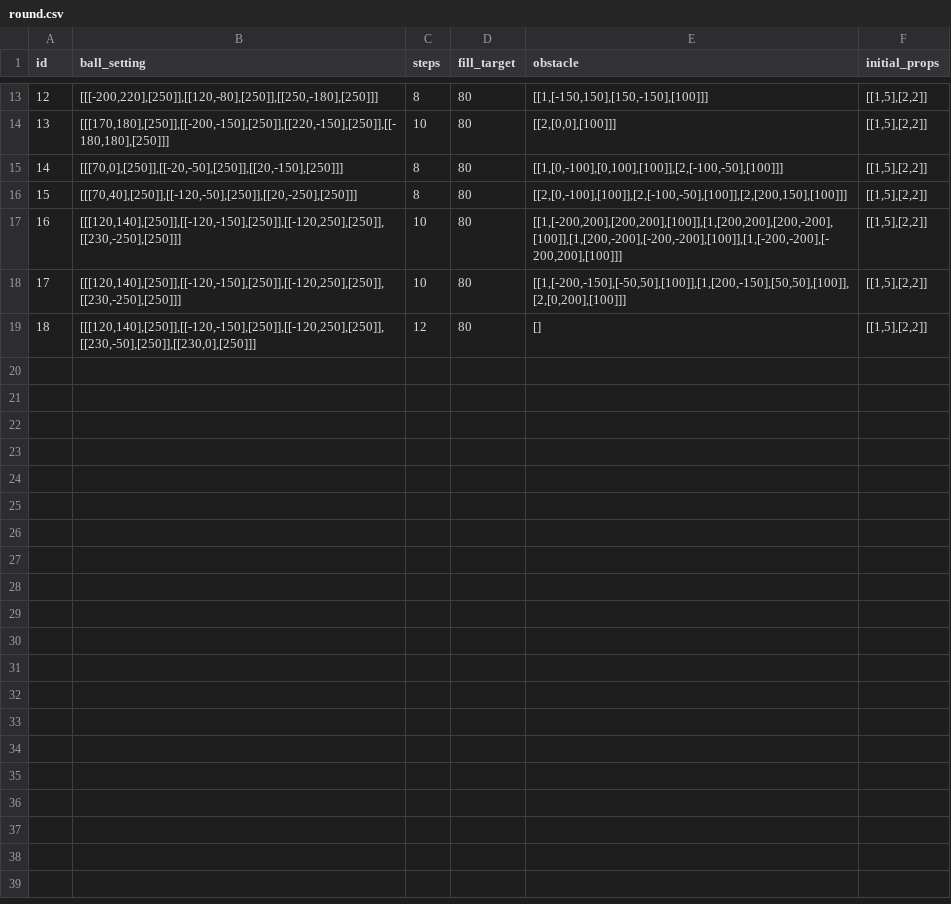
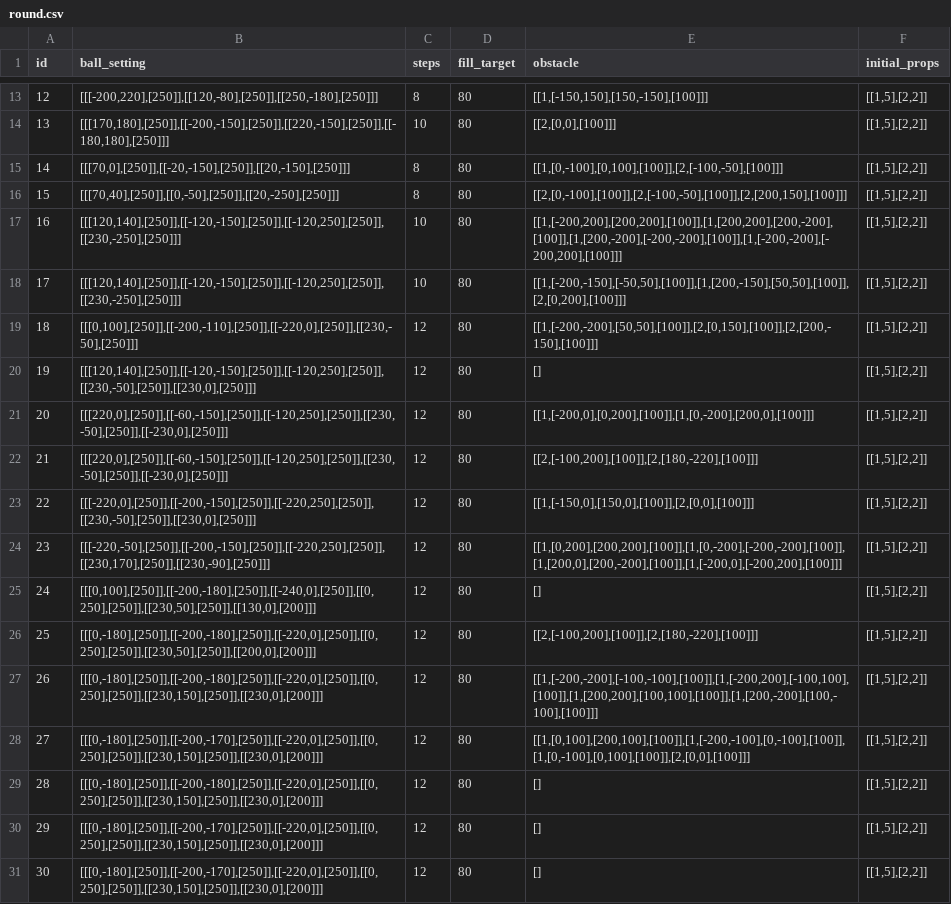
Before and after one commit to dadidzf/CocosStudio, a CSV file: LuaTemplate/res/trapballs/csv/round.csv, drawn as a sheet; only a part is shown, gaps mark what is left out; addresses are those after the commit; the diff names each change by its address in the sheet, - before the commit and + after, or states it on an @@ line.

```diff
--- a/LuaTemplate/res/trapballs/csv/round.csv
+++ b/LuaTemplate/res/trapballs/csv/round.csv
-B15 (ball_setting): [[[70,0],[250]],[[-20,-50],[250]],[[20,-150],[250]]]
+B15 (ball_setting): [[[70,0],[250]],[[-20,-150],[250]],[[20,-150],[250]]]
-B16 (ball_setting): [[[70,40],[250]],[[-120,-50],[250]],[[20,-250],[250]]]
+B16 (ball_setting): [[[70,40],[250]],[[0,-50],[250]],[[20,-250],[250]]]
+row 19: 18 | [[[0,100],[250]],[[-200,-110],[250]],[[-220,0],[250]],[[230,-50],[250]]] | 12 | 80 | [[1,[-200,-200],[50,50],[100]],[2,[0,150],[100]],[2,[200,-150],[100]]] | [[1,5],[2,2]]
@@ column A (id) renumbered in row 20 @@
+row 21: 20 | [[[220,0],[250]],[[-60,-150],[250]],[[-120,250],[250]],[[230,-50],[250]],[[-230,0],[250]]] | 12 | 80 | [[1,[-200,0],[0,200],[100]],[1,[0,-200],[200,0],[100]]] | [[1,5],[2,2]]
+row 22: 21 | [[[220,0],[250]],[[-60,-150],[250]],[[-120,250],[250]],[[230,-50],[250]],[[-230,0],[250]]] | 12 | 80 | [[2,[-100,200],[100]],[2,[180,-220],[100]]] | [[1,5],[2,2]]
+row 23: 22 | [[[-220,0],[250]],[[-200,-150],[250]],[[-220,250],[250]],[[230,-50],[250]],[[230,0],[250]]] | 12 | 80 | [[1,[-150,0],[150,0],[100]],[2,[0,0],[100]]] | [[1,5],[2,2]]
+row 24: 23 | [[[-220,-50],[250]],[[-200,-150],[250]],[[-220,250],[250]],[[230,170],[250]],[[230,-90],[250]]] | 12 | 80 | [[1,[0,200],[200,200],[100]],[1,[0,-200],[-200,-200],[100]],[1,[200,0],[200,-200],[100]],[1,[-200,0],[-200,200],[100]]] | [[1,5],[2,2]]
+row 25: 24 | [[[0,100],[250]],[[-200,-180],[250]],[[-240,0],[250]],[[0,250],[250]],[[230,50],[250]],[[130,0],[200]]] | 12 | 80 | [] | [[1,5],[2,2]]
+row 26: 25 | [[[0,-180],[250]],[[-200,-180],[250]],[[-220,0],[250]],[[0,250],[250]],[[230,50],[250]],[[200,0],[200]]] | 12 | 80 | [[2,[-100,200],[100]],[2,[180,-220],[100]]] | [[1,5],[2,2]]
+row 27: 26 | [[[0,-180],[250]],[[-200,-180],[250]],[[-220,0],[250]],[[0,250],[250]],[[230,150],[250]],[[230,0],[200]]] | 12 | 80 | [[1,[-200,-200],[-100,-100],[100]],[1,[-200,200],[-100,100],[100]],[1,[200,200],[100,100],[100]],[1,[200,-200],[100,-100],[100]]] | [[1,5],[2,2]]
+row 28: 27 | [[[0,-180],[250]],[[-200,-170],[250]],[[-220,0],[250]],[[0,250],[250]],[[230,150],[250]],[[230,0],[200]]] | 12 | 80 | [[1,[0,100],[200,100],[100]],[1,[-200,-100],[0,-100],[100]],[1,[0,-100],[0,100],[100]],[2,[0,0],[100]]] | [[1,5],[2,2]]
+row 29: 28 | [[[0,-180],[250]],[[-200,-180],[250]],[[-220,0],[250]],[[0,250],[250]],[[230,150],[250]],[[230,0],[200]]] | 12 | 80 | [] | [[1,5],[2,2]]
+row 30: 29 | [[[0,-180],[250]],[[-200,-170],[250]],[[-220,0],[250]],[[0,250],[250]],[[230,150],[250]],[[230,0],[200]]] | 12 | 80 | [] | [[1,5],[2,2]]
+row 31: 30 | [[[0,-180],[250]],[[-200,-170],[250]],[[-220,0],[250]],[[0,250],[250]],[[230,150],[250]],[[230,0],[200]]] | 12 | 80 | [] | [[1,5],[2,2]]
```
Also changed, not shown: 3 other files.
